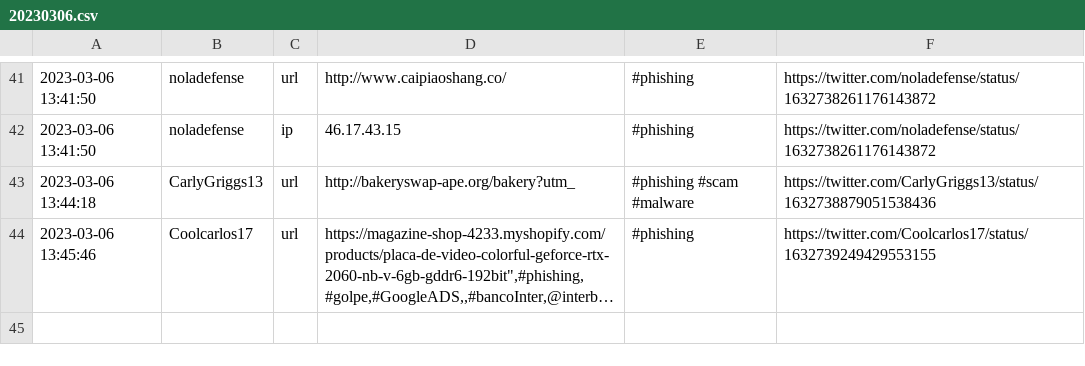
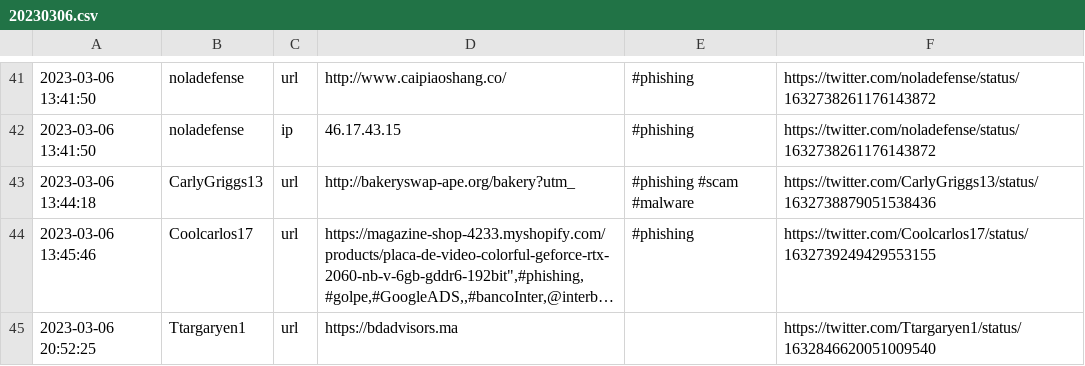
Before and after one commit to jaguarmayan8/TwitterIoCsfeed, a CSV file: Output/March_2023/20230306.csv, drawn as a sheet; only a part is shown, gaps mark what is left out; long unchanged cells end in …; the diff names each change by its address in the sheet, - before the commit and + after, or states it on an @@ line.

```diff
--- a/Output/March_2023/20230306.csv
+++ b/Output/March_2023/20230306.csv
+row 45: 2023-03-06 20:52:25 | Ttargaryen1 | url | https://bdadvisors.ma |  | https://twitter.com/Ttargaryen1/status/1632846620051009540
```
Also changed, not shown: Output/March_2023/20230307.csv, 3 other files.
